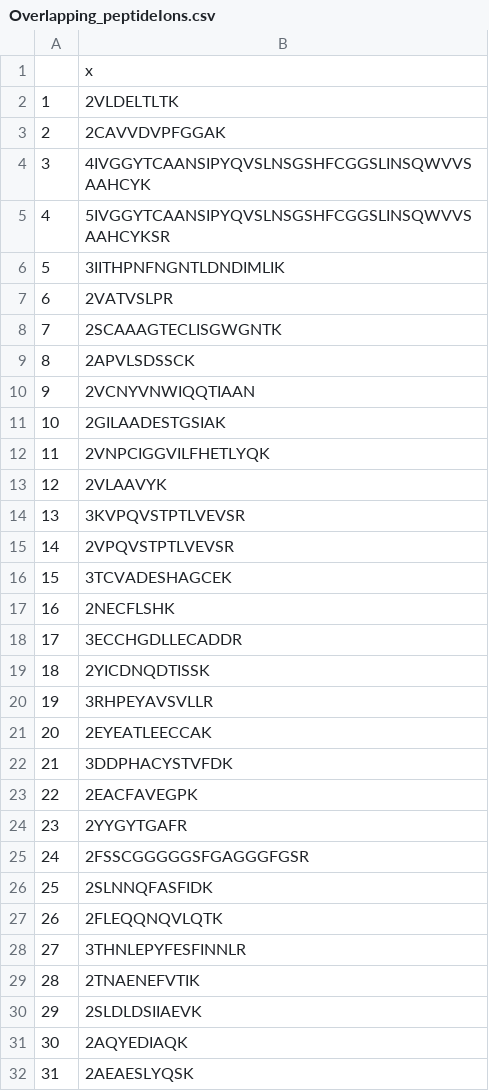
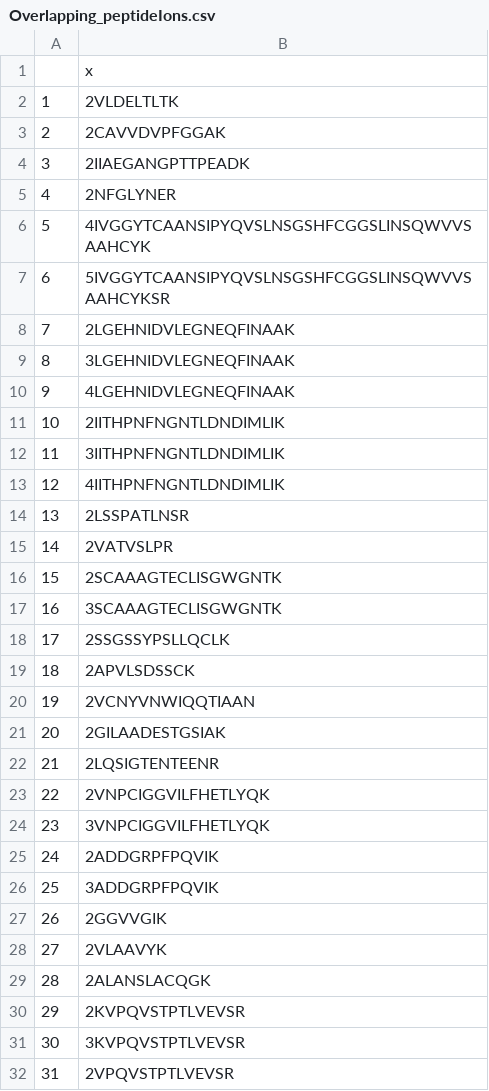
Before and after one commit to Justin92/FAIMS_MachineLearning, a CSV file: Data/Overlapping_peptideIons.csv, drawn as a sheet; only a part is shown; the shorter side is filled out with more unchanged rows; addresses are those after the commit; the diff covers the shown part only; the diff names each change by its address in the sheet, - before the commit and + after, or states it on an @@ line.

```diff
--- a/Data/Overlapping_peptideIons.csv
+++ b/Data/Overlapping_peptideIons.csv
+row 4: 3 | 2IIAEGANGPTTPEADK
+row 5: 4 | 2NFGLYNER
@@ column A renumbered between rows 6 and 101 @@
+row 8: 7 | 2LGEHNIDVLEGNEQFINAAK
+row 9: 8 | 3LGEHNIDVLEGNEQFINAAK
+row 10: 9 | 4LGEHNIDVLEGNEQFINAAK
+row 11: 10 | 2IITHPNFNGNTLDNDIMLIK
+row 13: 12 | 4IITHPNFNGNTLDNDIMLIK
+row 14: 13 | 2LSSPATLNSR
+row 17: 16 | 3SCAAAGTECLISGWGNTK
+row 18: 17 | 2SSGSSYPSLLQCLK
+row 22: 21 | 2LQSIGTENTEENR
+row 24: 23 | 3VNPCIGGVILFHETLYQK
+row 25: 24 | 2ADDGRPFPQVIK
+row 26: 25 | 3ADDGRPFPQVIK
+row 27: 26 | 2GGVVGIK
+row 29: 28 | 2ALANSLACQGK
+row 30: 29 | 2KVPQVSTPTLVEVSR
```
Also changed, not shown: 16 added rows elsewhere in this file.
